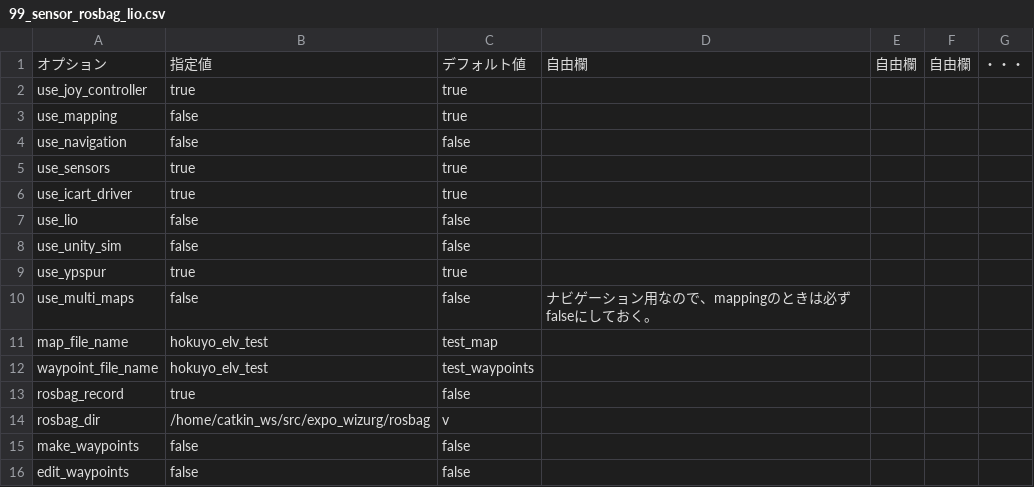
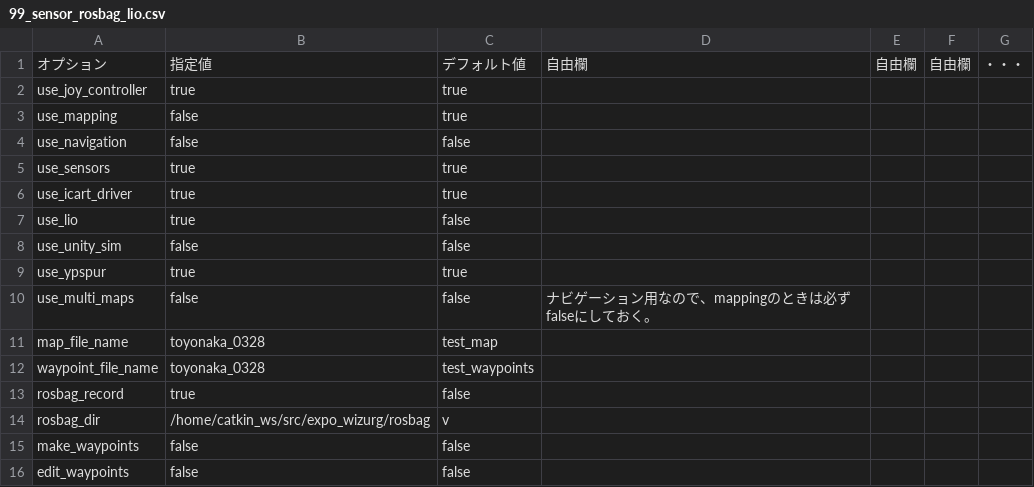
Before and after one commit to hokuyo-rd-release/hokuyo_navigation2, a CSV file: config/wizurg_opts/99_sensor_rosbag_lio.csv, drawn as a sheet.

```diff
--- a/config/wizurg_opts/99_sensor_rosbag_lio.csv
+++ b/config/wizurg_opts/99_sensor_rosbag_lio.csv
@@ -6,3 +6,3 @@ use_sensors,true,true,,,,
 use_icart_driver,true,true,,,,
-use_lio,false,false,,,,
+use_lio,true,false,,,,
 use_unity_sim,false,false,,,,
@@ -10,4 +10,4 @@ use_ypspur,true,true,,,,
 use_multi_maps,false,false,ナビゲーション用なので、mappingのときは必ずfalseにしておく。,,,
-map_file_name,hokuyo_elv_test,test_map,,,,
-waypoint_file_name,hokuyo_elv_test,test_waypoints,,,,
+map_file_name,toyonaka_0328,test_map,,,,
+waypoint_file_name,toyonaka_0328,test_waypoints,,,,
 rosbag_record,true,false,,,,
```
Also changed, not shown: config/wizurg_opts/99_common_opt.csv, 12 other files.
